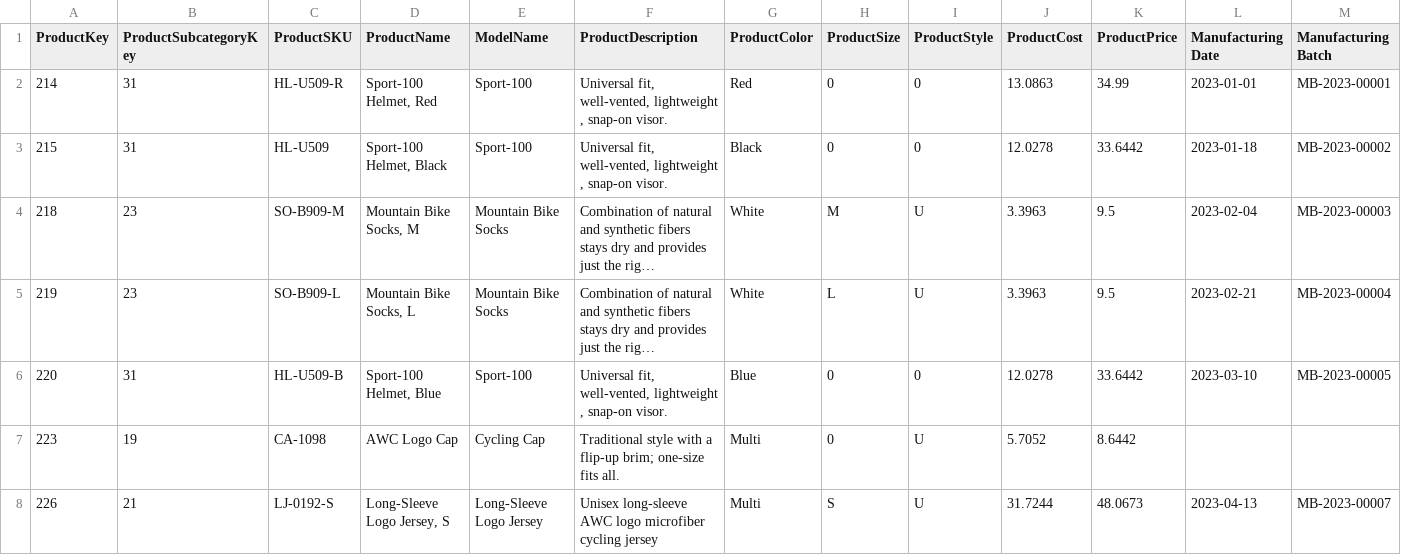
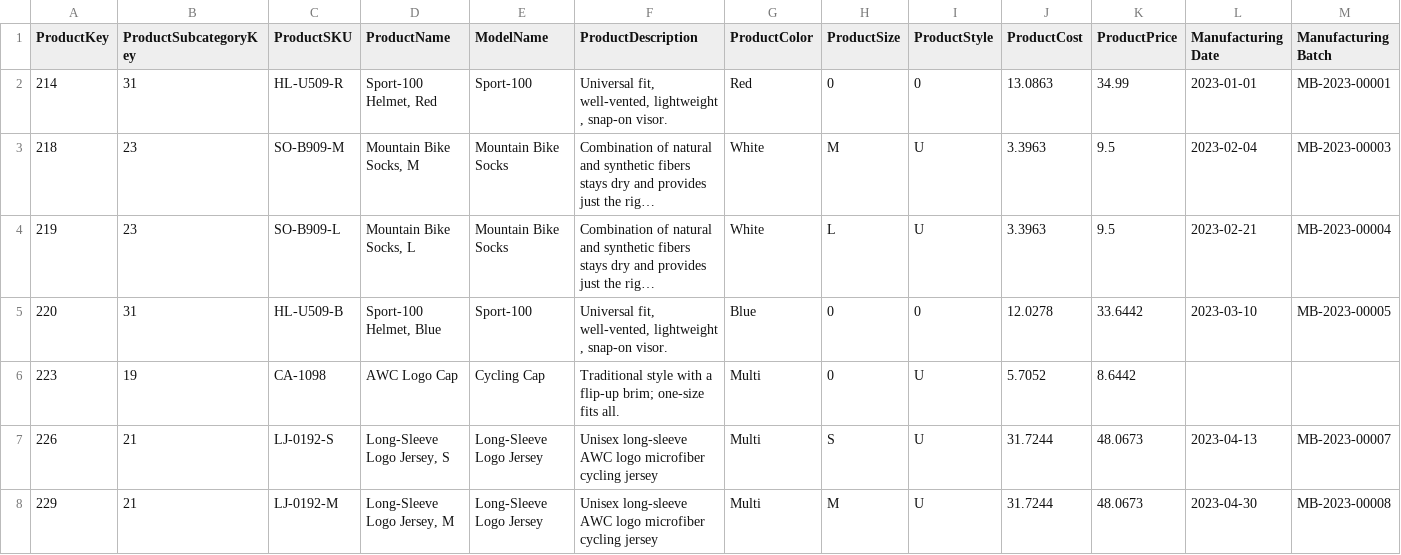
Before and after one commit to Ansari286/Fabric, a CSV file: AdventureWorks_Products.csv, drawn as a sheet; only a part is shown; the shorter side is filled out with more unchanged rows; long unchanged cells end in …; the diff names each change by its address in the sheet, - before the commit and + after, or states it on an @@ line.

Commit message:
Update AdventureWorks_Products.csv

```diff
--- a/AdventureWorks_Products.csv
+++ b/AdventureWorks_Products.csv
-row 3: 215 | 31 | HL-U509 | Sport-100 Helmet, Black | Sport-100 | Universal fit, well-vented, lightweight , snap-on visor. | Black | 0 | 0 | 12.0278 | 33.6442 | 2023-01-18 | MB-2023-00002
```
